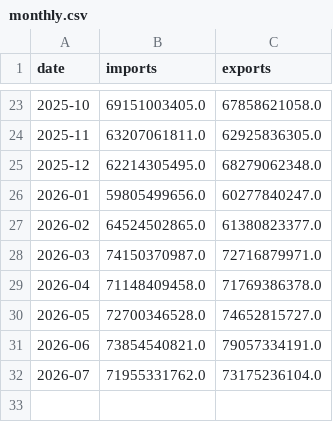
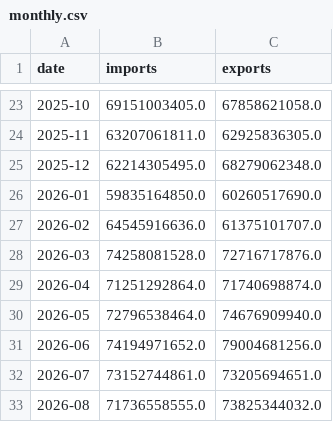
Before and after one commit to WilgnerCH/canada-trade-analytics, a CSV file: data_csv/monthly.csv, drawn as a sheet; only a part is shown, gaps mark what is left out.

```diff
--- a/data_csv/monthly.csv
+++ b/data_csv/monthly.csv
@@ -25,8 +25,9 @@ date,imports,exports
 2025-12,62214305495.0,68279062348.0
-2026-01,59805499656.0,60277840247.0
-2026-02,64524502865.0,61380823377.0
-2026-03,74150370987.0,72716879971.0
-2026-04,71148409458.0,71769386378.0
-2026-05,72700346528.0,74652815727.0
-2026-06,73854540821.0,79057334191.0
-2026-07,71955331762.0,73175236104.0
+2026-01,59835164850.0,60260517690.0
+2026-02,64545916636.0,61375101707.0
+2026-03,74258081528.0,72716717876.0
+2026-04,71251292864.0,71740698874.0
+2026-05,72796538464.0,74676909940.0
+2026-06,74194971652.0,79004681256.0
+2026-07,73152744861.0,73205694651.0
+2026-08,71736558555.0,73825344032.0
```
Also changed, not shown: data_csv/countries.csv, data_csv/products.csv, 6 other files.
